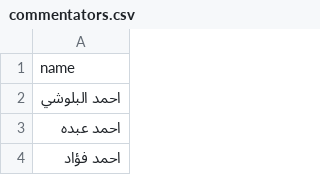
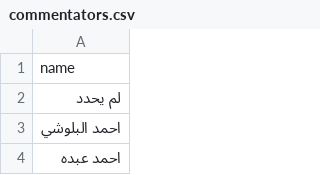
Before and after one commit to falahsab/jedwal, a CSV file: csv/commentators.csv, drawn as a sheet; only a part is shown; the shorter side is filled out with more unchanged rows; the diff names each change by its address in the sheet, - before the commit and + after, or states it on an @@ line.

Commit message:
Update commentators.csv

```diff
--- a/csv/commentators.csv
+++ b/csv/commentators.csv
+row 2: لم يحدد
```
